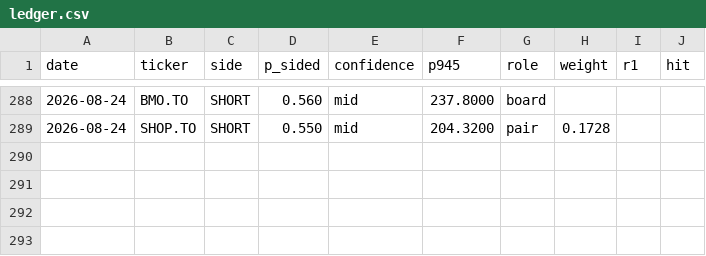
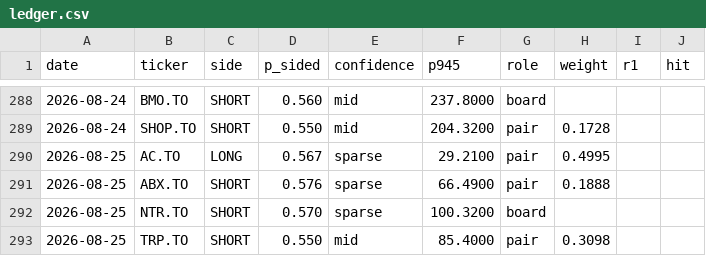
Before and after one commit to rufatb/RB, a CSV file: ledger.csv, drawn as a sheet; only a part is shown, gaps mark what is left out; the diff names each change by its address in the sheet, - before the commit and + after, or states it on an @@ line.

```diff
--- a/ledger.csv
+++ b/ledger.csv
+row 290: 2026-08-25 | AC.TO | LONG | 0.567 | sparse | 29.2100 | pair | 0.4995
+row 291: 2026-08-25 | ABX.TO | SHORT | 0.576 | sparse | 66.4900 | pair | 0.1888
+row 292: 2026-08-25 | NTR.TO | SHORT | 0.570 | sparse | 100.3200 | board
+row 293: 2026-08-25 | TRP.TO | SHORT | 0.550 | mid | 85.4000 | pair | 0.3098
```
Also changed, not shown: universe_prints.csv.
